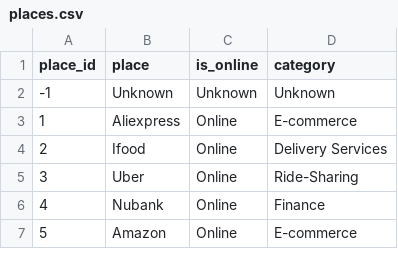
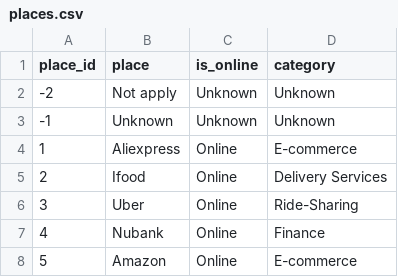
Before and after one commit to 03felipesampaio/personal-finance-analysis, a CSV file: personal_finance_analysis/seeds/places.csv, drawn as a sheet; only a part is shown.

Commit message:
fix: correct entry for 'Not apply' in places.csv

```diff
--- a/personal_finance_analysis/seeds/places.csv
+++ b/personal_finance_analysis/seeds/places.csv
@@ -1,2 +1,3 @@
 place_id,place,is_online,category
+-2,Not apply,Unknown,Unknown
 -1,Unknown,Unknown,Unknown
```
